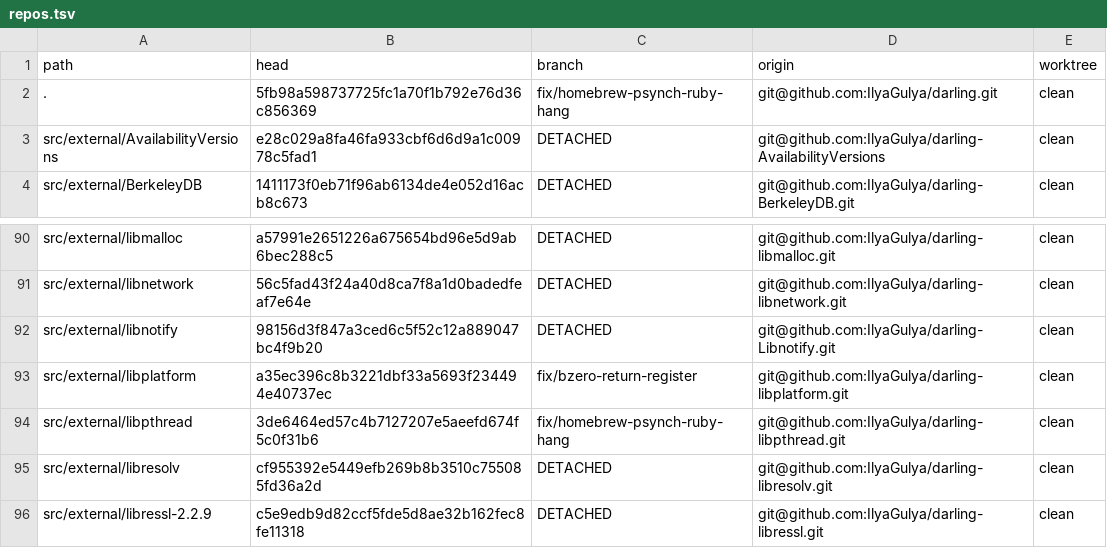
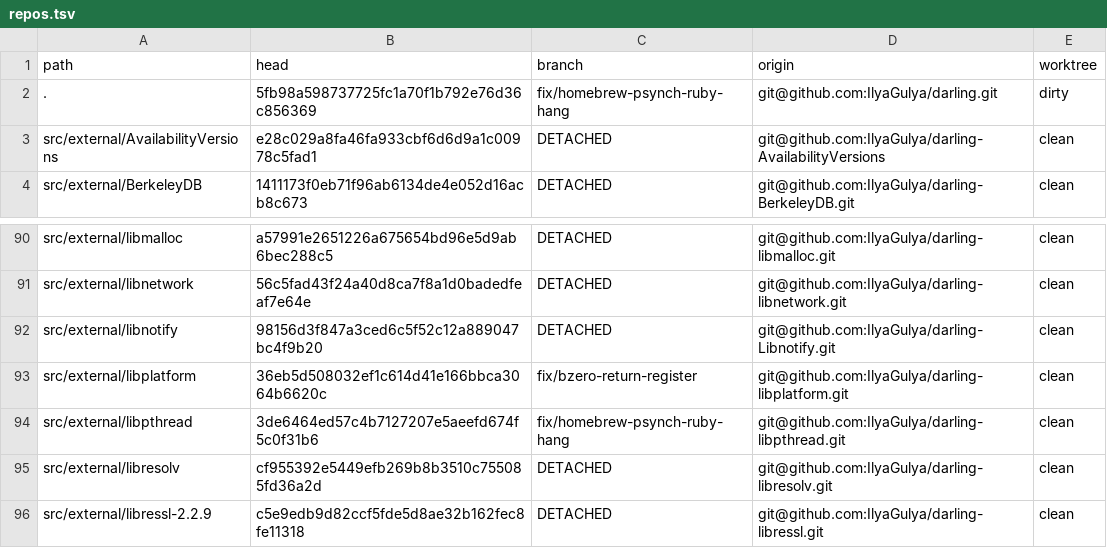
Before and after one commit to IlyaGulya/darling-workspace, a TSV file: state/repos.tsv, drawn as a sheet; only a part is shown, gaps mark what is left out.

```diff
--- a/state/repos.tsv
+++ b/state/repos.tsv
@@ -1,3 +1,3 @@
 path	head	branch	origin	worktree
-.	5fb98a598737725fc1a70f1b792e76d36c856369	fix/homebrew-psynch-ruby-hang	git@github.com:IlyaGulya/darling.git	clean
+.	5fb98a598737725fc1a70f1b792e76d36c856369	fix/homebrew-psynch-ruby-hang	git@github.com:IlyaGulya/darling.git	dirty
 src/external/AvailabilityVersions	e28c029a8fa46fa933cbf6d6d9a1c00978c5fad1	DETACHED	git@github.com:IlyaGulya/darling-AvailabilityVersions	clean
@@ -92,3 +92,3 @@ src/external/libnetwork	56c5fad43f24a40d8ca7f8a1d0badedfeaf7e64e	DETACHED	git@gi
 src/external/libnotify	98156d3f847a3ced6c5f52c12a889047bc4f9b20	DETACHED	git@github.com:IlyaGulya/darling-Libnotify.git	clean
-src/external/libplatform	a35ec396c8b3221dbf33a5693f234494e40737ec	fix/bzero-return-register	git@github.com:IlyaGulya/darling-libplatform.git	clean
+src/external/libplatform	36eb5d508032ef1c614d41e166bbca3064b6620c	fix/bzero-return-register	git@github.com:IlyaGulya/darling-libplatform.git	clean
 src/external/libpthread	3de6464ed57c4b7127207e5aeefd674f5c0f31b6	fix/homebrew-psynch-ruby-hang	git@github.com:IlyaGulya/darling-libpthread.git	clean
```
Also changed, not shown: 9 other files.
